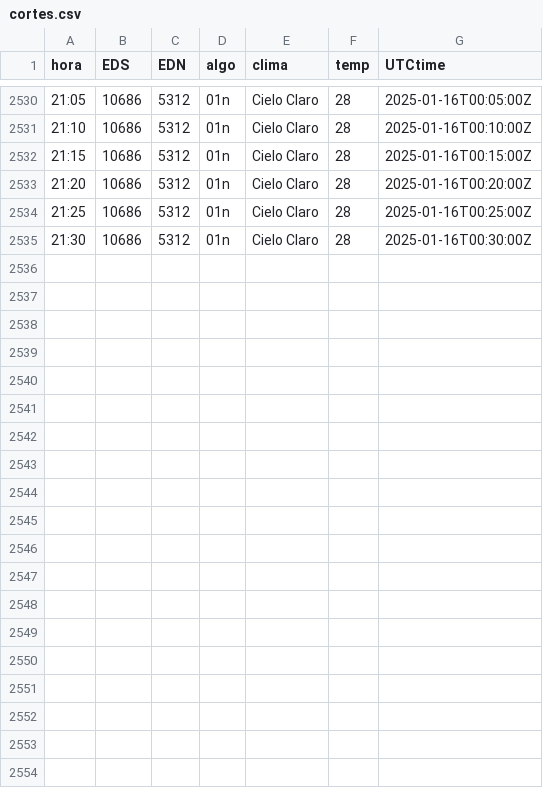
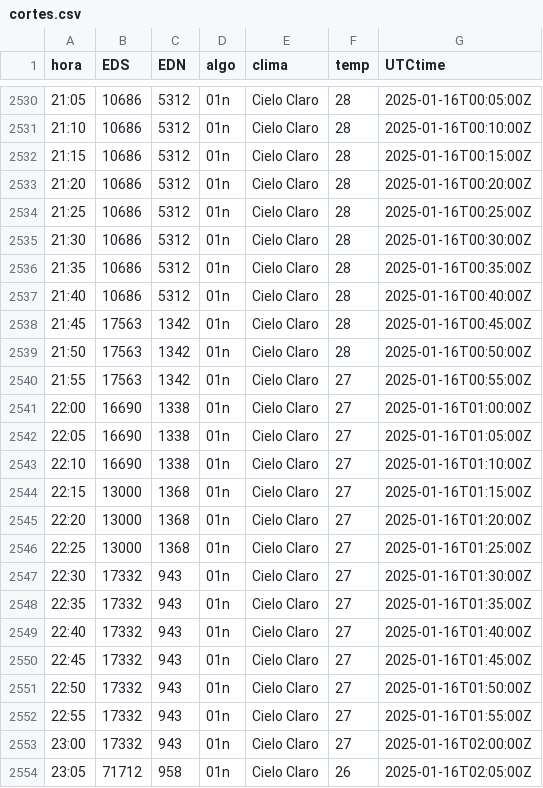
Before and after one commit to rikivillalba/reportes_api_mem, a CSV file: cortes.csv, drawn as a sheet; only a part is shown, gaps mark what is left out; the diff covers the shown part only; the diff names each change by its address in the sheet, - before the commit and + after, or states it on an @@ line.

```diff
--- a/cortes.csv
+++ b/cortes.csv
+row 2536: 21:35 | 10686 | 5312 | 01n | Cielo Claro | 28 | 2025-01-16T00:35:00Z
+row 2537: 21:40 | 10686 | 5312 | 01n | Cielo Claro | 28 | 2025-01-16T00:40:00Z
+row 2538: 21:45 | 17563 | 1342 | 01n | Cielo Claro | 28 | 2025-01-16T00:45:00Z
+row 2539: 21:50 | 17563 | 1342 | 01n | Cielo Claro | 28 | 2025-01-16T00:50:00Z
+row 2540: 21:55 | 17563 | 1342 | 01n | Cielo Claro | 27 | 2025-01-16T00:55:00Z
+row 2541: 22:00 | 16690 | 1338 | 01n | Cielo Claro | 27 | 2025-01-16T01:00:00Z
+row 2542: 22:05 | 16690 | 1338 | 01n | Cielo Claro | 27 | 2025-01-16T01:05:00Z
+row 2543: 22:10 | 16690 | 1338 | 01n | Cielo Claro | 27 | 2025-01-16T01:10:00Z
+row 2544: 22:15 | 13000 | 1368 | 01n | Cielo Claro | 27 | 2025-01-16T01:15:00Z
+row 2545: 22:20 | 13000 | 1368 | 01n | Cielo Claro | 27 | 2025-01-16T01:20:00Z
+row 2546: 22:25 | 13000 | 1368 | 01n | Cielo Claro | 27 | 2025-01-16T01:25:00Z
+row 2547: 22:30 | 17332 | 943 | 01n | Cielo Claro | 27 | 2025-01-16T01:30:00Z
+row 2548: 22:35 | 17332 | 943 | 01n | Cielo Claro | 27 | 2025-01-16T01:35:00Z
+row 2549: 22:40 | 17332 | 943 | 01n | Cielo Claro | 27 | 2025-01-16T01:40:00Z
+row 2550: 22:45 | 17332 | 943 | 01n | Cielo Claro | 27 | 2025-01-16T01:45:00Z
+row 2551: 22:50 | 17332 | 943 | 01n | Cielo Claro | 27 | 2025-01-16T01:50:00Z
+row 2552: 22:55 | 17332 | 943 | 01n | Cielo Claro | 27 | 2025-01-16T01:55:00Z
+row 2553: 23:00 | 17332 | 943 | 01n | Cielo Claro | 27 | 2025-01-16T02:00:00Z
+row 2554: 23:05 | 71712 | 958 | 01n | Cielo Claro | 26 | 2025-01-16T02:05:00Z
```
Also changed, not shown: 9 added rows elsewhere in this file, 2 other files.
